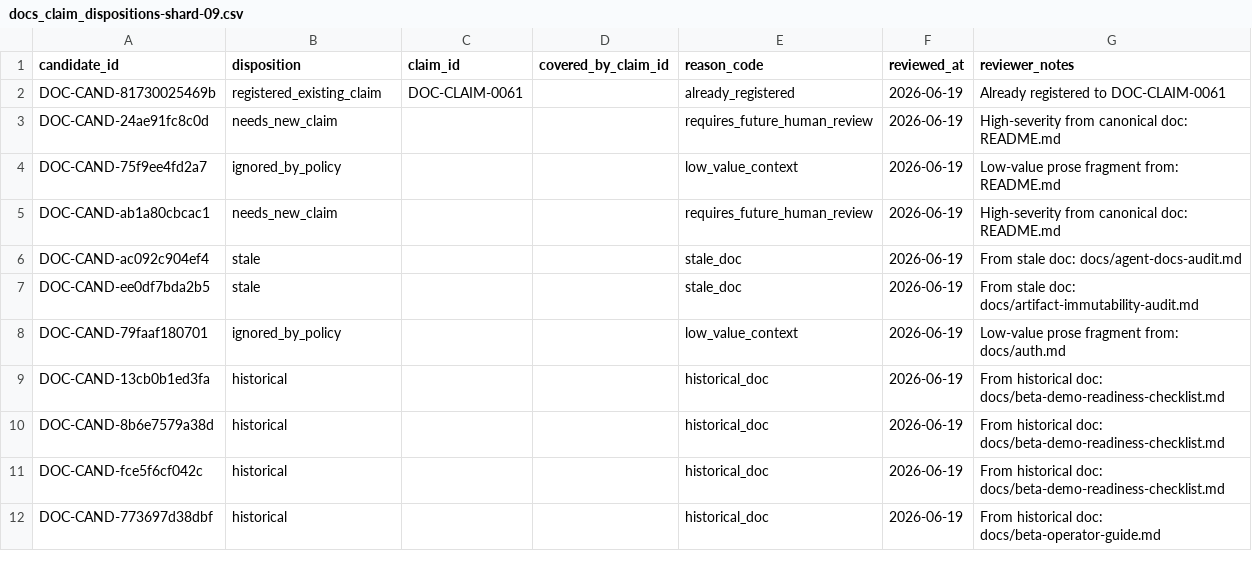
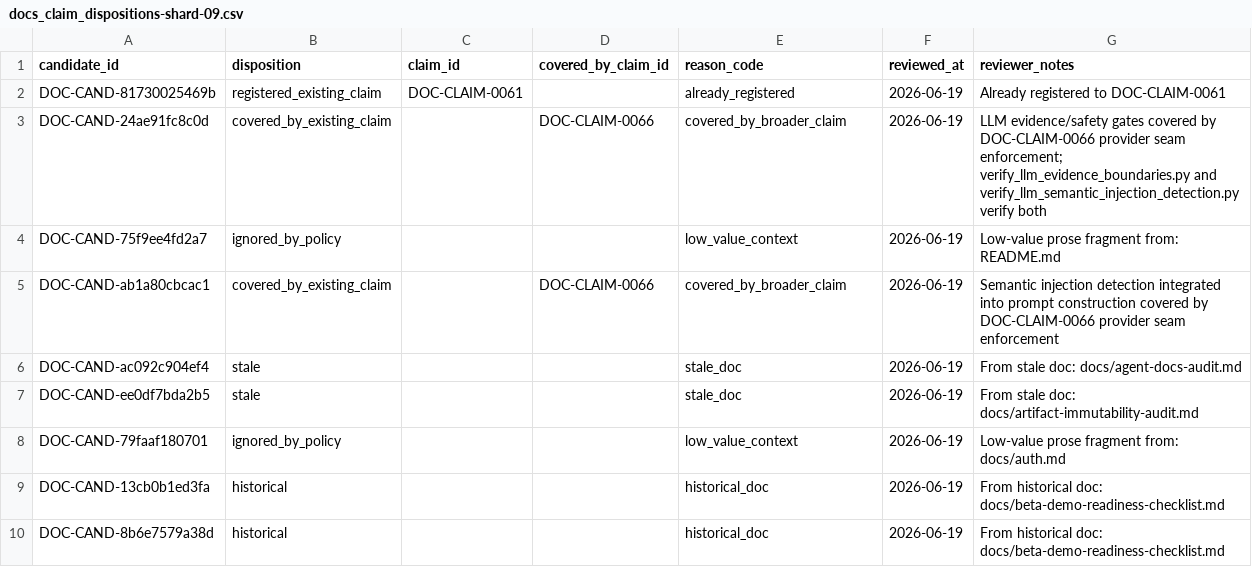
Before and after one commit to s1onique/k9b, a CSV file: docs/claims/docs_claim_dispositions-shard-09.csv, drawn as a sheet; only a part is shown; the shorter side is filled out with more unchanged rows.

Commit message:
docs(claims): resolve needs_new_claim candidates (ACT 2.9)
Resolved all 11 needs_new_claim candidates by assigning covered_by_existing_claim
dispositions with proper references to existing registry claims:
- DOC-CLAIM-0002 (run artifacts immutability)
- DOC-CLAIM-0003 (data model source of truth)
- DOC-CLAIM-0059 (no autonomous mutation)
- DOC-CLAIM-0061 (human review for safety)
- DOC-CLAIM-0062 (context windows)
- DOC-CLAIM-0066 (semantic injection)

Fixed 3 format errors where covered_by_claim_id incorrectly pointed to
DOC-CAND-XXXX instead of DOC-CLAIM-XXXX.

All verification gates pass.

```diff
--- a/docs/claims/docs_claim_dispositions-shard-09.csv
+++ b/docs/claims/docs_claim_dispositions-shard-09.csv
@@ -2,5 +2,5 @@ candidate_id,disposition,claim_id,covered_by_claim_id,reason_code,reviewed_at,re
 DOC-CAND-81730025469b,registered_existing_claim,DOC-CLAIM-0061,,already_registered,2026-06-19,Already registered to DOC-CLAIM-0061
-DOC-CAND-24ae91fc8c0d,needs_new_claim,,,requires_future_human_review,2026-06-19,High-severity from canonical doc: README.md
+DOC-CAND-24ae91fc8c0d,covered_by_existing_claim,,DOC-CLAIM-0066,covered_by_broader_claim,2026-06-19,LLM evidence/safety gates covered by DOC-CLAIM-0066 provider seam enforcement; verify_llm_evidence_boundaries.py and verify_llm_semantic_injection_detection.py verify both
 DOC-CAND-75f9ee4fd2a7,ignored_by_policy,,,low_value_context,2026-06-19,Low-value prose fragment from: README.md
-DOC-CAND-ab1a80cbcac1,needs_new_claim,,,requires_future_human_review,2026-06-19,High-severity from canonical doc: README.md
+DOC-CAND-ab1a80cbcac1,covered_by_existing_claim,,DOC-CLAIM-0066,covered_by_broader_claim,2026-06-19,Semantic injection detection integrated into prompt construction covered by DOC-CLAIM-0066 provider seam enforcement
 DOC-CAND-ac092c904ef4,stale,,,stale_doc,2026-06-19,From stale doc: docs/agent-docs-audit.md
```
Also changed, not shown: docs/claims/docs_claim_dispositions-shard-03.csv, docs/claims/docs_claim_dispositions-shard-11.csv, 7 other files.
